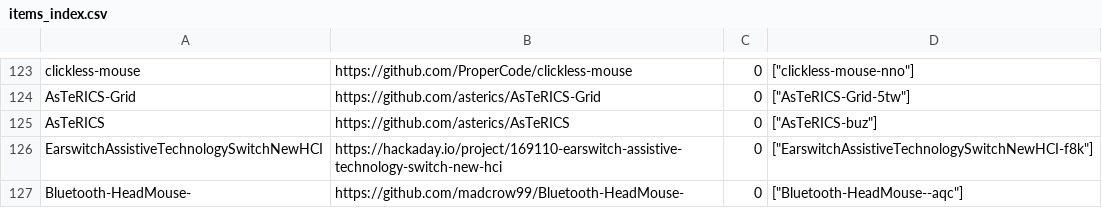
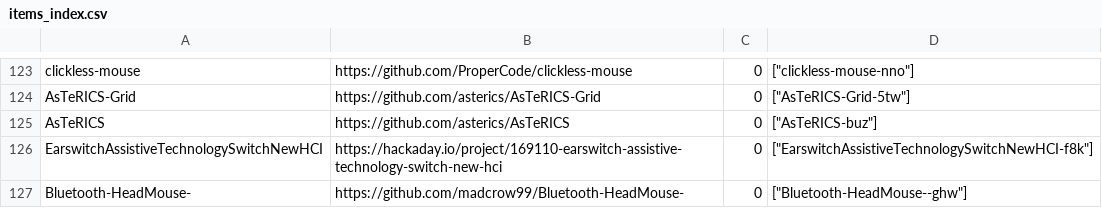
Before and after one commit to openassistive/OpenATFrontEnd, a CSV file: items_index.csv, drawn as a sheet; only a part is shown, gaps mark what is left out.

Commit message:
Add un-moderated item Bluetooth-HeadMouse--ghw

```diff
--- a/items_index.csv
+++ b/items_index.csv
@@ -126,2 +126,2 @@ AsTeRICS,https://github.com/asterics/AsTeRICS,0,"[""AsTeRICS-buz""]"
 EarswitchAssistiveTechnologySwitchNewHCI,https://hackaday.io/project/169110-earswitch-assistive-technology-switch-new-hci,0,"[""EarswitchAssistiveTechnologySwitchNewHCI-f8k""]"
-Bluetooth-HeadMouse-,https://github.com/madcrow99/Bluetooth-HeadMouse-,0,"[""Bluetooth-HeadMouse--aqc""]"
+Bluetooth-HeadMouse-,https://github.com/madcrow99/Bluetooth-HeadMouse-,0,"[""Bluetooth-HeadMouse--ghw""]"
```
Also changed, not shown: 3 other files.
